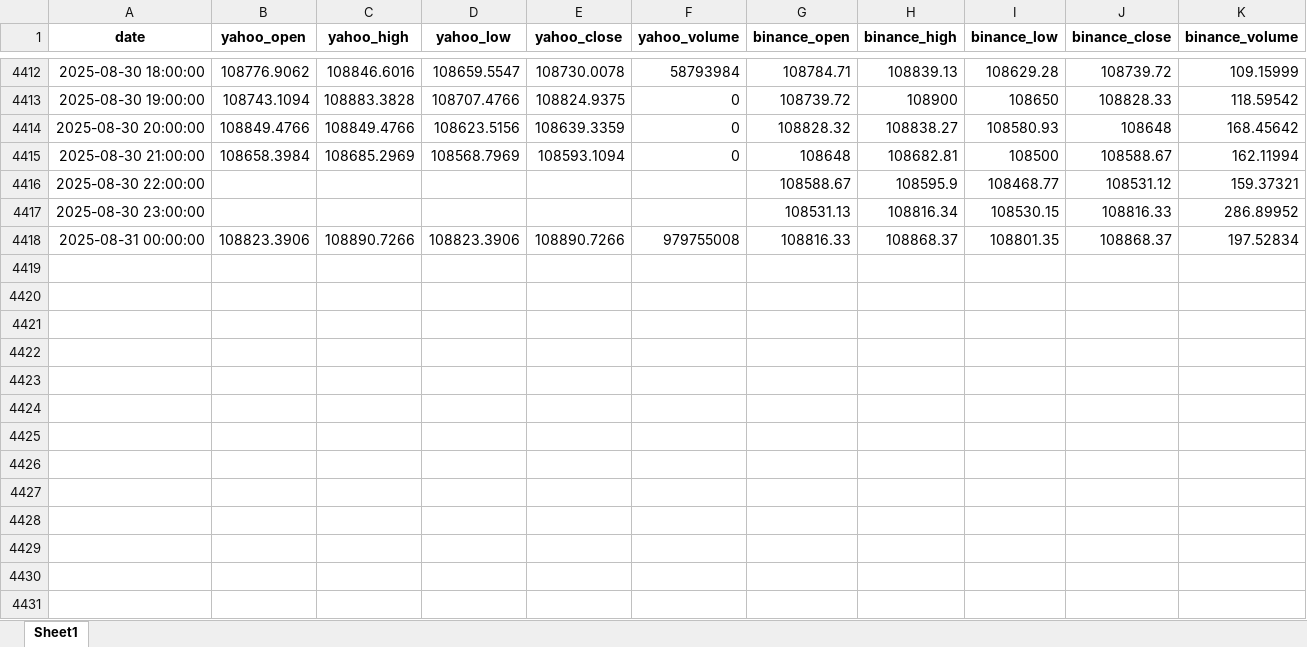
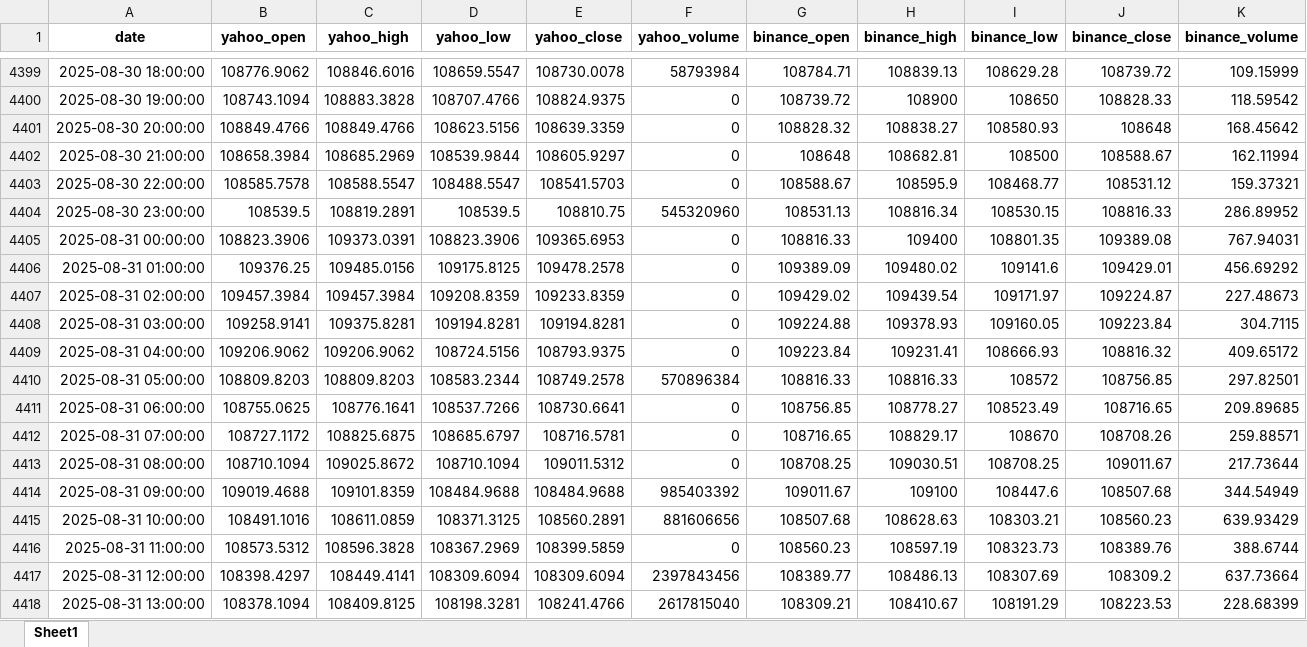
Before and after one commit to osamaizhar/Bitcoin-Trading-Agent, an Excel workbook: btc_hourly_yahoo_binance_6mo.xlsx, sheet Sheet1, drawn as a sheet; only a part is shown, gaps mark what is left out; values as stored, in another font and other column widths than the file's, no borders; addresses are those after the commit; the diff covers the shown part only; the diff names each change by its address in the sheet, - before the commit and + after, or states it on an @@ line.

```diff
--- a/btc_hourly_yahoo_binance_6mo.xlsx (sheet Sheet1)
+++ b/btc_hourly_yahoo_binance_6mo.xlsx (sheet Sheet1)
-D4402 (yahoo_low): 108568.7969
+D4402 (yahoo_low): 108539.9844
-E4402 (yahoo_close): 108593.1094
+E4402 (yahoo_close): 108605.9297
-B4403 (yahoo_open): (empty)
+B4403 (yahoo_open): 108585.7578
-C4403 (yahoo_high): (empty)
+C4403 (yahoo_high): 108588.5547
-D4403 (yahoo_low): (empty)
+D4403 (yahoo_low): 108488.5547
-E4403 (yahoo_close): (empty)
+E4403 (yahoo_close): 108541.5703
-F4403 (yahoo_volume): (empty)
+F4403 (yahoo_volume): 0
-B4404 (yahoo_open): (empty)
+B4404 (yahoo_open): 108539.5
-C4404 (yahoo_high): (empty)
+C4404 (yahoo_high): 108819.2891
-D4404 (yahoo_low): (empty)
+D4404 (yahoo_low): 108539.5
-E4404 (yahoo_close): (empty)
+E4404 (yahoo_close): 108810.75
-F4404 (yahoo_volume): (empty)
+F4404 (yahoo_volume): 545320960
-C4405 (yahoo_high): 108890.7266
+C4405 (yahoo_high): 109373.0391
-E4405 (yahoo_close): 108890.7266
+E4405 (yahoo_close): 109365.6953
-F4405 (yahoo_volume): 979755008
+F4405 (yahoo_volume): 0
-H4405 (binance_high): 108868.37
+H4405 (binance_high): 109400
-J4405 (binance_close): 108868.37
+J4405 (binance_close): 109389.08
-K4405 (binance_volume): 197.52834
+K4405 (binance_volume): 767.94031
+row 4406: 2025-08-31 01:00:00 | 109376.25 | 109485.0156 | 109175.8125 | 109478.2578 | 0 | 109389.09 | 109480.02 | 109141.6 | 109429.01 | 456.69292
+row 4407: 2025-08-31 02:00:00 | 109457.3984 | 109457.3984 | 109208.8359 | 109233.8359 | 0 | 109429.02 | 109439.54 | 109171.97 | 109224.87 | 227.48673
+row 4408: 2025-08-31 03:00:00 | 109258.9141 | 109375.8281 | 109194.8281 | 109194.8281 | 0 | 109224.88 | 109378.93 | 109160.05 | 109223.84 | 304.7115
+row 4409: 2025-08-31 04:00:00 | 109206.9062 | 109206.9062 | 108724.5156 | 108793.9375 | 0 | 109223.84 | 109231.41 | 108666.93 | 108816.32 | 409.65172
+row 4410: 2025-08-31 05:00:00 | 108809.8203 | 108809.8203 | 108583.2344 | 108749.2578 | 570896384 | 108816.33 | 108816.33 | 108572 | 108756.85 | 297.82501
+row 4411: 2025-08-31 06:00:00 | 108755.0625 | 108776.1641 | 108537.7266 | 108730.6641 | 0 | 108756.85 | 108778.27 | 108523.49 | 108716.65 | 209.89685
+row 4412: 2025-08-31 07:00:00 | 108727.1172 | 108825.6875 | 108685.6797 | 108716.5781 | 0 | 108716.65 | 108829.17 | 108670 | 108708.26 | 259.88571
+row 4413: 2025-08-31 08:00:00 | 108710.1094 | 109025.8672 | 108710.1094 | 109011.5312 | 0 | 108708.25 | 109030.51 | 108708.25 | 109011.67 | 217.73644
+row 4414: 2025-08-31 09:00:00 | 109019.4688 | 109101.8359 | 108484.9688 | 108484.9688 | 985403392 | 109011.67 | 109100 | 108447.6 | 108507.68 | 344.54949
+row 4415: 2025-08-31 10:00:00 | 108491.1016 | 108611.0859 | 108371.3125 | 108560.2891 | 881606656 | 108507.68 | 108628.63 | 108303.21 | 108560.23 | 639.93429
+row 4416: 2025-08-31 11:00:00 | 108573.5312 | 108596.3828 | 108367.2969 | 108399.5859 | 0 | 108560.23 | 108597.19 | 108323.73 | 108389.76 | 388.6744
+row 4417: 2025-08-31 12:00:00 | 108398.4297 | 108449.4141 | 108309.6094 | 108309.6094 | 2397843456 | 108389.77 | 108486.13 | 108307.69 | 108309.2 | 637.73664
+row 4418: 2025-08-31 13:00:00 | 108378.1094 | 108409.8125 | 108198.3281 | 108241.4766 | 2617815040 | 108309.21 | 108410.67 | 108191.29 | 108223.53 | 228.68399
```
Also changed, not shown: 13 removed rows and 66 edited cells elsewhere in this sheet, 10 other files.
